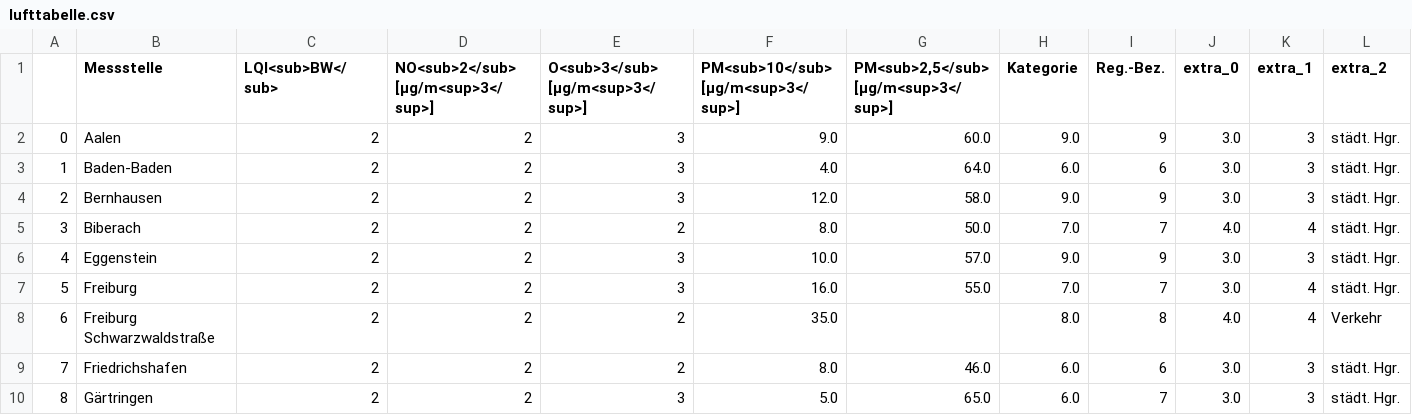
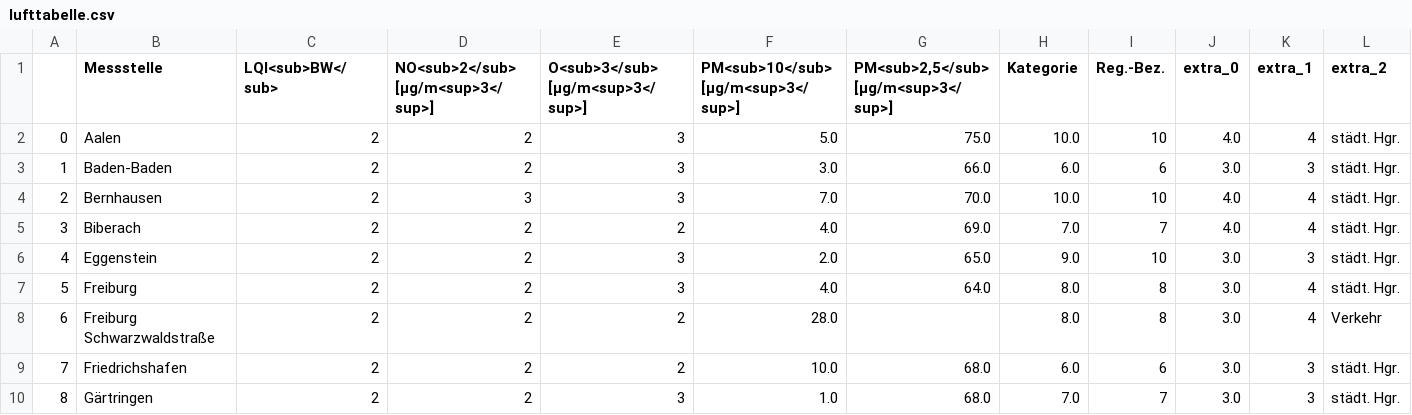
Before and after one commit to CHesseling/feinstaub_bw, a CSV file: lufttabelle.csv, drawn as a sheet; only a part is shown; the diff covers the shown part only; the diff names each change by its address in the sheet, - before the commit and + after, or states it on an @@ line.

```diff
--- a/lufttabelle.csv
+++ b/lufttabelle.csv
-F2: 9.0
+F2: 5.0
-G2: 60.0
+G2: 75.0
-H2 (Kategorie): 9.0
+H2 (Kategorie): 10.0
-I2 (Reg.-Bez.): 9
+I2 (Reg.-Bez.): 10
-J2 (extra_0): 3.0
+J2 (extra_0): 4.0
-K2 (extra_1): 3
+K2 (extra_1): 4
-F3: 4.0
+F3: 3.0
-G3: 64.0
+G3: 66.0
-D4: 2
+D4: 3
-F4: 12.0
+F4: 7.0
-G4: 58.0
+G4: 70.0
-H4 (Kategorie): 9.0
+H4 (Kategorie): 10.0
-I4 (Reg.-Bez.): 9
+I4 (Reg.-Bez.): 10
-J4 (extra_0): 3.0
+J4 (extra_0): 4.0
-K4 (extra_1): 3
+K4 (extra_1): 4
-F5: 8.0
+F5: 4.0
-G5: 50.0
+G5: 69.0
-F6: 10.0
+F6: 2.0
-G6: 57.0
+G6: 65.0
-I6 (Reg.-Bez.): 9
+I6 (Reg.-Bez.): 10
-F7: 16.0
+F7: 4.0
-G7: 55.0
+G7: 64.0
-H7 (Kategorie): 7.0
+H7 (Kategorie): 8.0
-I7 (Reg.-Bez.): 7
+I7 (Reg.-Bez.): 8
-F8: 35.0
+F8: 28.0
-J8 (extra_0): 4.0
+J8 (extra_0): 3.0
-F9: 8.0
+F9: 10.0
-G9: 46.0
+G9: 68.0
-F10: 5.0
+F10: 1.0
-G10: 65.0
+G10: 68.0
-H10 (Kategorie): 6.0
+H10 (Kategorie): 7.0
```
Also changed, not shown: 96 edited cells elsewhere in this file.
